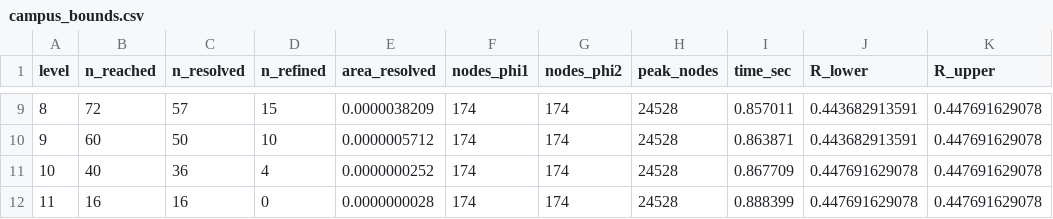
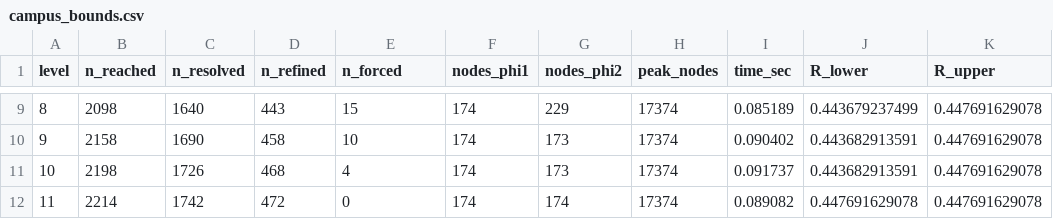
Before and after one commit to rellab/pgcp-experiments, a CSV file: experiment5/results/campus_bounds.csv, drawn as a sheet; only a part is shown, gaps mark what is left out; the diff covers the shown part only.

```diff
--- a/experiment5/results/campus_bounds.csv
+++ b/experiment5/results/campus_bounds.csv
@@ -1 +1 @@
-level,n_reached,n_resolved,n_refined,area_resolved,nodes_phi1,nodes_phi2,peak_nodes,time_sec,R_lower,R_upper
+level,n_reached,n_resolved,n_refined,n_forced,nodes_phi1,nodes_phi2,peak_nodes,time_sec,R_lower,R_upper
@@ -9,4 +9,4 @@ level,n_reached,n_resolved,n_refined,area_resolved,nodes_phi1,nodes_phi2,peak_no
-8,72,57,15,0.0000038209,174,174,24528,0.857011,0.443682913591,0.447691629078
-9,60,50,10,0.0000005712,174,174,24528,0.863871,0.443682913591,0.447691629078
-10,40,36,4,0.0000000252,174,174,24528,0.867709,0.447691629078,0.447691629078
-11,16,16,0,0.0000000028,174,174,24528,0.888399,0.447691629078,0.447691629078
+8,2098,1640,443,15,174,229,17374,0.085189,0.443679237499,0.447691629078
+9,2158,1690,458,10,174,173,17374,0.090402,0.443682913591,0.447691629078
+10,2198,1726,468,4,174,173,17374,0.091737,0.443682913591,0.447691629078
+11,2214,1742,472,0,174,174,17374,0.089082,0.447691629078,0.447691629078
```
Also changed, not shown: 61 edited cells elsewhere in this file, 26 other files.
